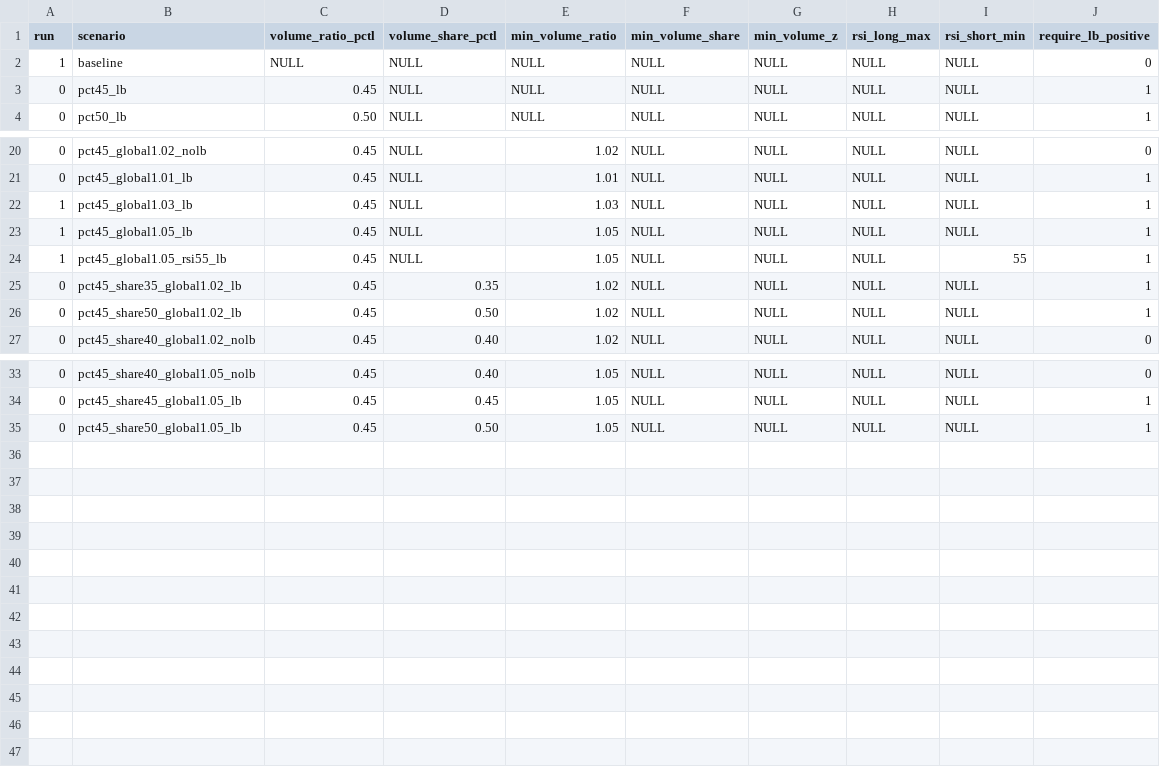
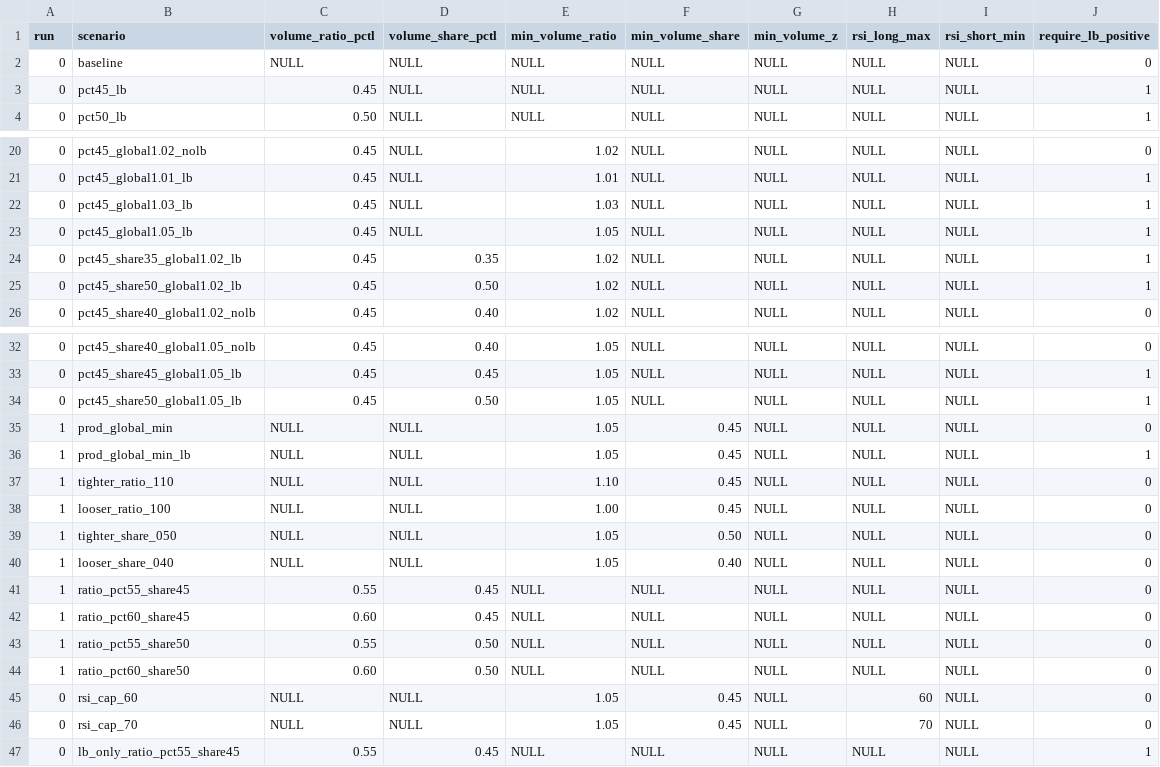
Before and after one commit to DavidHoseBoulder/moonshot-memestock-hub, a TSV file: reddit-utils/validation/ta_scenarios.tsv, drawn as a sheet; only a part is shown, gaps mark what is left out.

```diff
--- a/reddit-utils/validation/ta_scenarios.tsv
+++ b/reddit-utils/validation/ta_scenarios.tsv
@@ -1,3 +1,3 @@
 run	scenario	volume_ratio_pctl	volume_share_pctl	min_volume_ratio	min_volume_share	min_volume_z	rsi_long_max	rsi_short_min	require_lb_positive
-1	baseline	NULL	NULL	NULL	NULL	NULL	NULL	NULL	0
+0	baseline	NULL	NULL	NULL	NULL	NULL	NULL	NULL	0
 0	pct45_lb	0.45	NULL	NULL	NULL	NULL	NULL	NULL	1
@@ -21,5 +21,4 @@ run	scenario	volume_ratio_pctl	volume_share_pctl	min_volume_ratio	min_volume_sha
 0	pct45_global1.01_lb	0.45	NULL	1.01	NULL	NULL	NULL	NULL	1
-1	pct45_global1.03_lb	0.45	NULL	1.03	NULL	NULL	NULL	NULL	1
-1	pct45_global1.05_lb	0.45	NULL	1.05	NULL	NULL	NULL	NULL	1
-1	pct45_global1.05_rsi55_lb	0.45	NULL	1.05	NULL	NULL	NULL	55	1
+0	pct45_global1.03_lb	0.45	NULL	1.03	NULL	NULL	NULL	NULL	1
+0	pct45_global1.05_lb	0.45	NULL	1.05	NULL	NULL	NULL	NULL	1
 0	pct45_share35_global1.02_lb	0.45	0.35	1.02	NULL	NULL	NULL	NULL	1
@@ -35 +34,14 @@ run	scenario	volume_ratio_pctl	volume_share_pctl	min_volume_ratio	min_volume_sha
 0	pct45_share50_global1.05_lb	0.45	0.50	1.05	NULL	NULL	NULL	NULL	1
+1	prod_global_min	NULL	NULL	1.05	0.45	NULL	NULL	NULL	0
+1	prod_global_min_lb	NULL	NULL	1.05	0.45	NULL	NULL	NULL	1
+1	tighter_ratio_110	NULL	NULL	1.10	0.45	NULL	NULL	NULL	0
+1	looser_ratio_100	NULL	NULL	1.00	0.45	NULL	NULL	NULL	0
+1	tighter_share_050	NULL	NULL	1.05	0.50	NULL	NULL	NULL	0
+1	looser_share_040	NULL	NULL	1.05	0.40	NULL	NULL	NULL	0
+1	ratio_pct55_share45	0.55	0.45	NULL	NULL	NULL	NULL	NULL	0
+1	ratio_pct60_share45	0.60	0.45	NULL	NULL	NULL	NULL	NULL	0
+1	ratio_pct55_share50	0.55	0.50	NULL	NULL	NULL	NULL	NULL	0
+1	ratio_pct60_share50	0.60	0.50	NULL	NULL	NULL	NULL	NULL	0
+0	rsi_cap_60	NULL	NULL	1.05	0.45	NULL	60	NULL	0
+0	rsi_cap_70	NULL	NULL	1.05	0.45	NULL	70	NULL	0
+0	lb_only_ratio_pct55_share45	0.55	0.45	NULL	NULL	NULL	NULL	NULL	1
```
Also changed, not shown: 2 other files.
